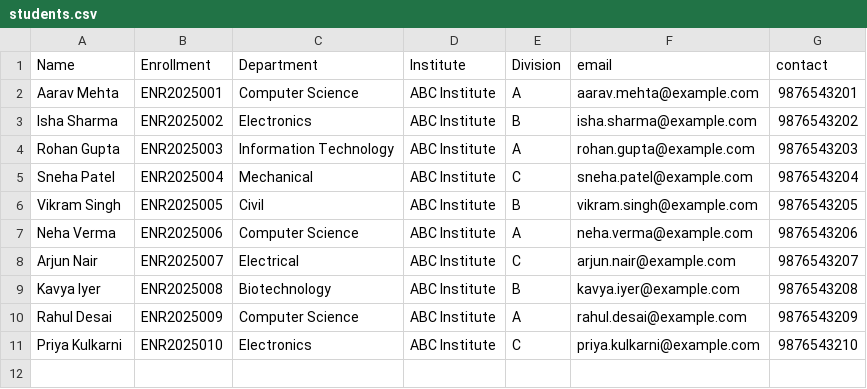
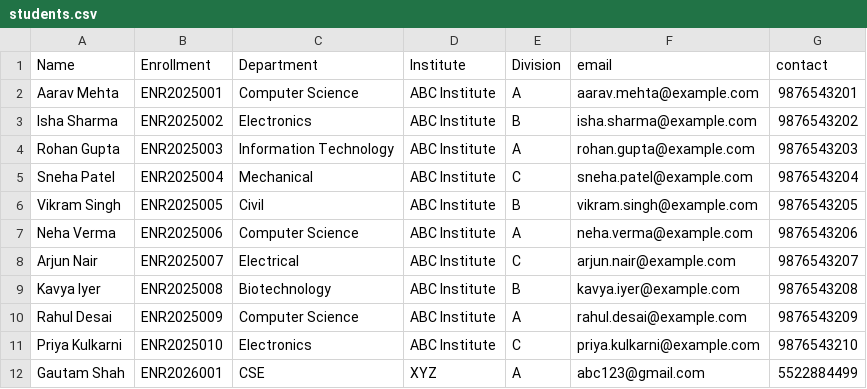
Before and after one commit to Gautam-Shah-14/Datasshow, a CSV file: students.csv, drawn as a sheet.

Commit message:
Add new student entry for Gautam Shah
Added a new student entry for Gautam Shah.

```diff
--- a/students.csv
+++ b/students.csv
@@ -11 +11,2 @@ Rahul Desai,ENR2025009,Computer Science,ABC Institute,A,rahul.desai@example.com,
 Priya Kulkarni,ENR2025010,Electronics,ABC Institute,C,priya.kulkarni@example.com,9876543210
+Gautam Shah,ENR2026001,CSE,XYZ,A,abc123@gmail.com,5522884499
```
